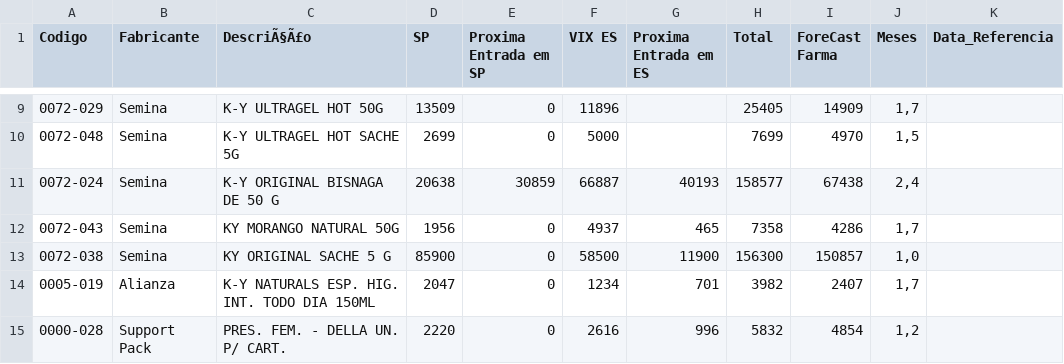
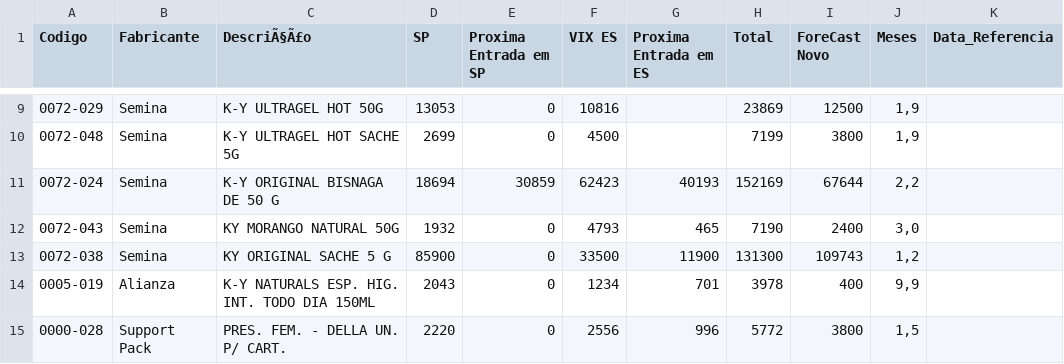
Before and after one commit to GabrielSalim7/Estoque, a CSV file: estoque.csv, drawn as a sheet; only a part is shown, gaps mark what is left out; the diff covers the shown part only.

```diff
--- a/estoque.csv
+++ b/estoque.csv
@@ -1 +1 @@
-Codigo,Fabricante ,DescriÃ§Ã£o,SP,Proxima Entrada em SP,VIX ES,Proxima Entrada em ES,Total,ForeCast Farma,Meses,Data_Referencia
+Codigo,Fabricante ,DescriÃ§Ã£o,SP,Proxima Entrada em SP,VIX ES,Proxima Entrada em ES,Total,ForeCast Novo,Meses,Data_Referencia
@@ -9,7 +9,7 @@ Codigo,Fabricante ,DescriÃ§Ã£o,SP,Proxima Entrada em SP,VIX ES,Proxima Entra
-0072-029,Semina,K-Y ULTRAGEL HOT 50G ,13509,0,11896,,25405,14909,"1,7",
-0072-048,Semina,K-Y ULTRAGEL HOT SACHE 5G                         ,2699,0,5000,,7699,4970,"1,5",
-0072-024,Semina,K-Y ORIGINAL BISNAGA DE 50 G,20638,30859,66887,40193,158577,67438,"2,4",
-0072-043,Semina,KY MORANGO NATURAL 50G,1956,0,4937,465,7358,4286,"1,7",
-0072-038,Semina,KY ORIGINAL SACHE 5 G,85900,0,58500,11900,156300,150857,"1,0",
-0005-019,Alianza,K-Y NATURALS ESP. HIG. INT. TODO DIA 150ML,2047,0,1234,701,3982,2407,"1,7",
-0000-028,Support Pack,PRES. FEM. - DELLA UN. P/ CART.,2220,0,2616,996,5832,4854,"1,2",
+0072-029,Semina,K-Y ULTRAGEL HOT 50G ,13053,0,10816,,23869,12500,"1,9",
+0072-048,Semina,K-Y ULTRAGEL HOT SACHE 5G                         ,2699,0,4500,,7199,3800,"1,9",
+0072-024,Semina,K-Y ORIGINAL BISNAGA DE 50 G,18694,30859,62423,40193,152169,67644,"2,2",
+0072-043,Semina,KY MORANGO NATURAL 50G,1932,0,4793,465,7190,2400,"3,0",
+0072-038,Semina,KY ORIGINAL SACHE 5 G,85900,0,33500,11900,131300,109743,"1,2",
+0005-019,Alianza,K-Y NATURALS ESP. HIG. INT. TODO DIA 150ML,2043,0,1234,701,3978,400,"9,9",
+0000-028,Support Pack,PRES. FEM. - DELLA UN. P/ CART.,2220,0,2556,996,5772,3800,"1,5",
```
Also changed, not shown: 150 edited cells elsewhere in this file.
